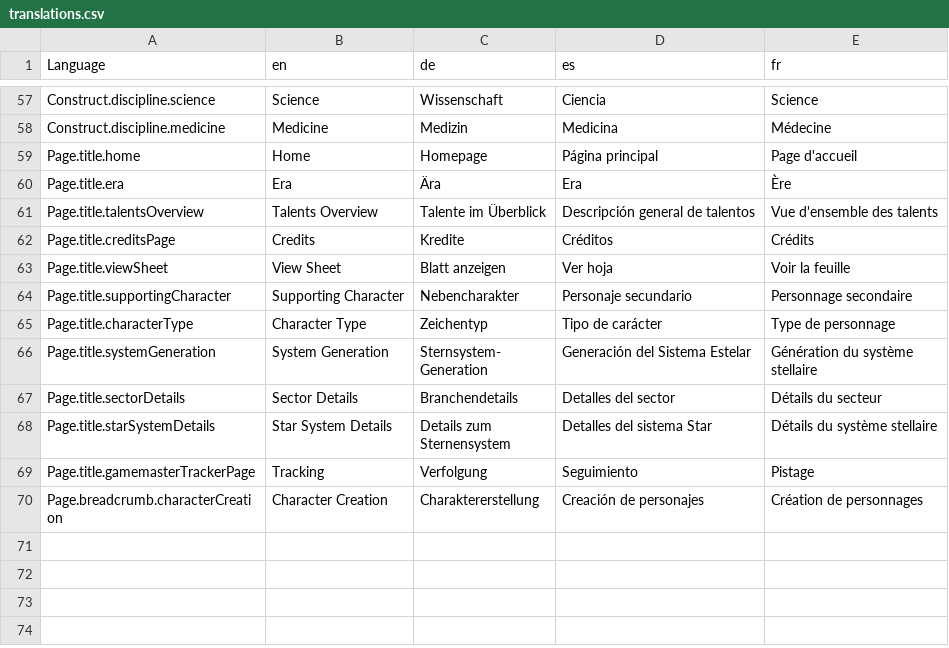
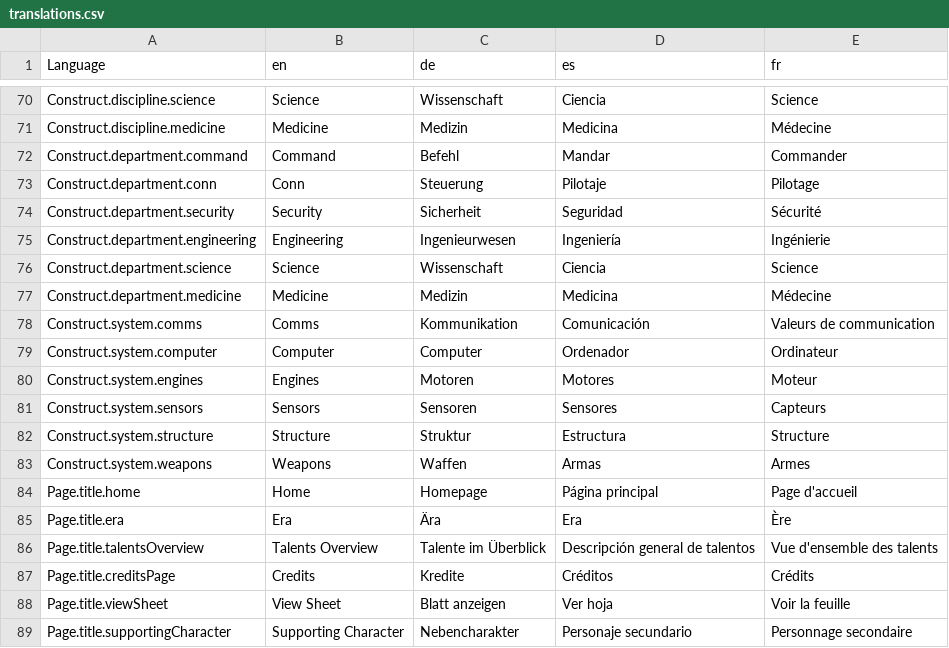
Before and after one commit to bcholmes/StarTrek2d20, a CSV file: translation/translations.csv, drawn as a sheet; only a part is shown, gaps mark what is left out; the shorter side is filled out with more unchanged rows; the diff covers the shown part only.

```diff
--- a/translation/translations.csv
+++ b/translation/translations.csv
@@ -58,2 +71,14 @@ Construct.discipline.science,Science,Wissenschaft,Ciencia,Science
 Construct.discipline.medicine,Medicine,Medizin,Medicina,Médecine
+Construct.department.command,Command,Befehl,Mandar,Commander
+Construct.department.conn,Conn,Steuerung,Pilotaje,Pilotage
+Construct.department.security,Security,Sicherheit,Seguridad,Sécurité
+Construct.department.engineering,Engineering,Ingenieurwesen,Ingeniería,Ingénierie
+Construct.department.science,Science,Wissenschaft,Ciencia,Science
+Construct.department.medicine,Medicine,Medizin,Medicina,Médecine
+Construct.system.comms,Comms,Kommunikation,Comunicación,Valeurs de communication
+Construct.system.computer,Computer,Computer,Ordenador,Ordinateur
+Construct.system.engines,Engines,Motoren,Motores,Moteur
+Construct.system.sensors,Sensors,Sensoren,Sensores,Capteurs
+Construct.system.structure,Structure,Struktur,Estructura,Structure
+Construct.system.weapons,Weapons,Waffen,Armas,Armes
 Page.title.home,Home,Homepage,Página principal,Page d'accueil
```
Also changed, not shown: 13 added rows elsewhere in this file, 9 other files.
